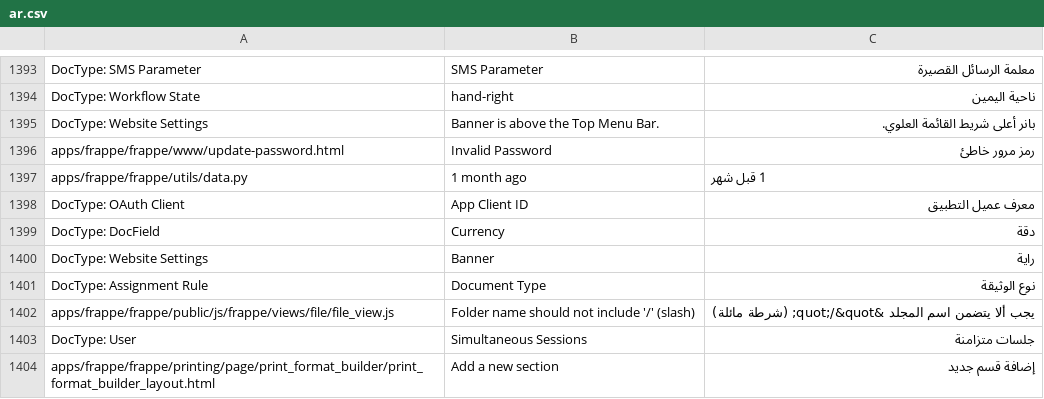
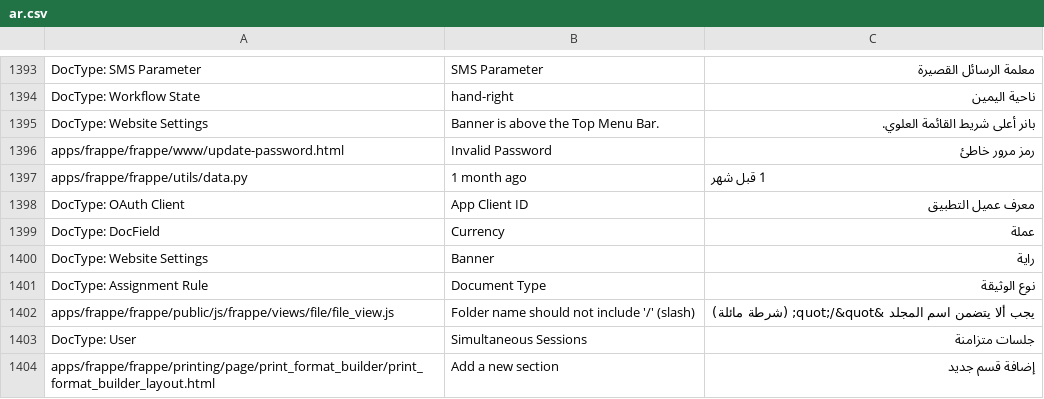
Before and after one commit to Aldawsari395/erpnext_arabic_trans, a CSV file: frappe/ar.csv, drawn as a sheet; only a part is shown, gaps mark what is left out.

Commit message:
currency

```diff
--- a/frappe/ar.csv
+++ b/frappe/ar.csv
@@ -1418,3 +1418,3 @@ apps/frappe/frappe/utils/data.py,1 month ago,1 قبل شهر
 DocType: OAuth Client,App Client ID,معرف عميل التطبيق
-DocType: DocField,Currency,دقة
+DocType: DocField,Currency,عملة
 DocType: Website Settings,Banner,راية
```
